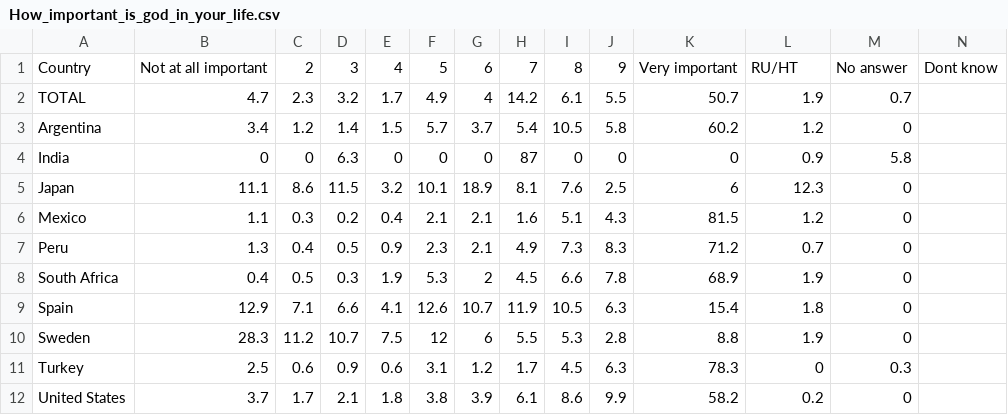
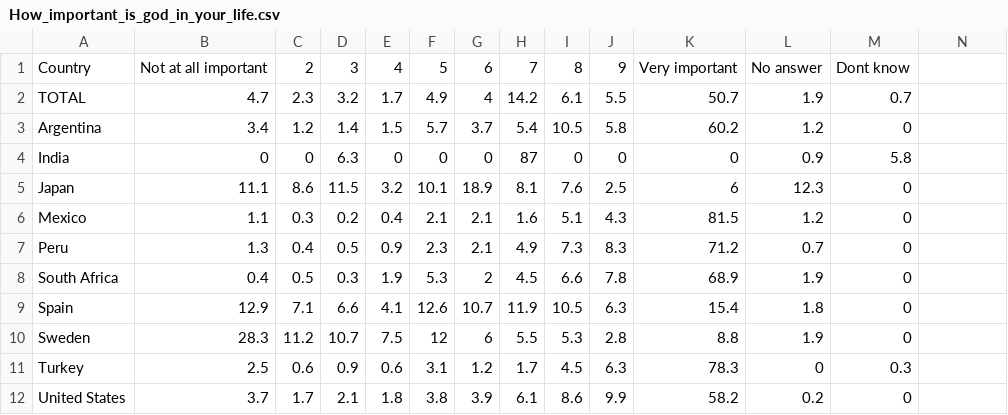
Before and after one commit to Eriklindstrom/project2, a CSV file: 2000-2004/How_important_is_god_in_your_life.csv, drawn as a sheet.

```diff
--- a/2000-2004/How_important_is_god_in_your_life.csv
+++ b/2000-2004/How_important_is_god_in_your_life.csv
@@ -1,2 +1,2 @@
-Country,Not at all important,2,3,4,5,6,7,8,9,Very important,RU/HT,No answer,Dont know
+Country,Not at all important,2,3,4,5,6,7,8,9,Very important,No answer,Dont know
 TOTAL,4.7,2.3,3.2,1.7,4.9,4,14.2,6.1,5.5,50.7,1.9,0.7
```
Also changed, not shown: 2000-2004/Feeling_of_happiness.csv, 2000-2004/Future_changes_Greater_respect_for_authority.csv, 4 other files.
